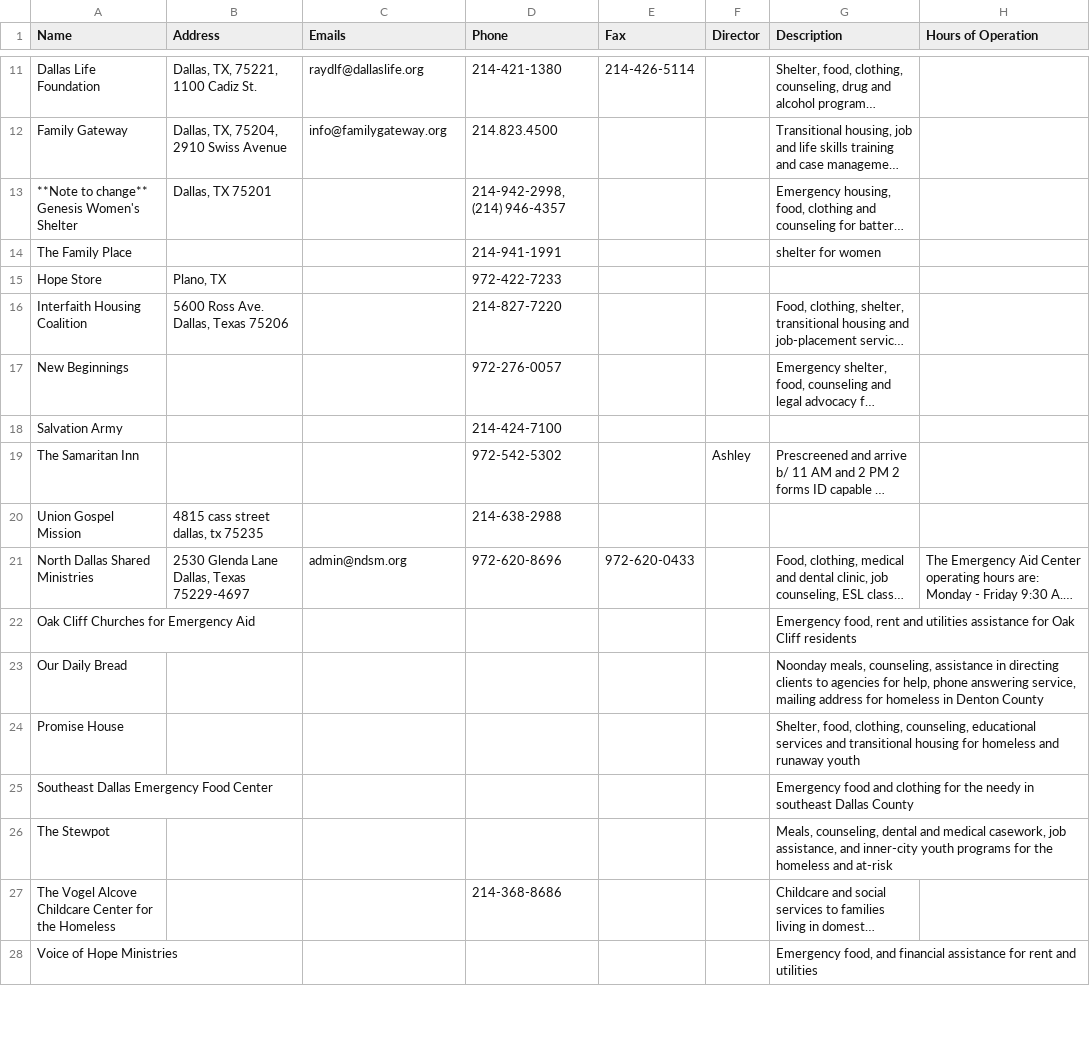
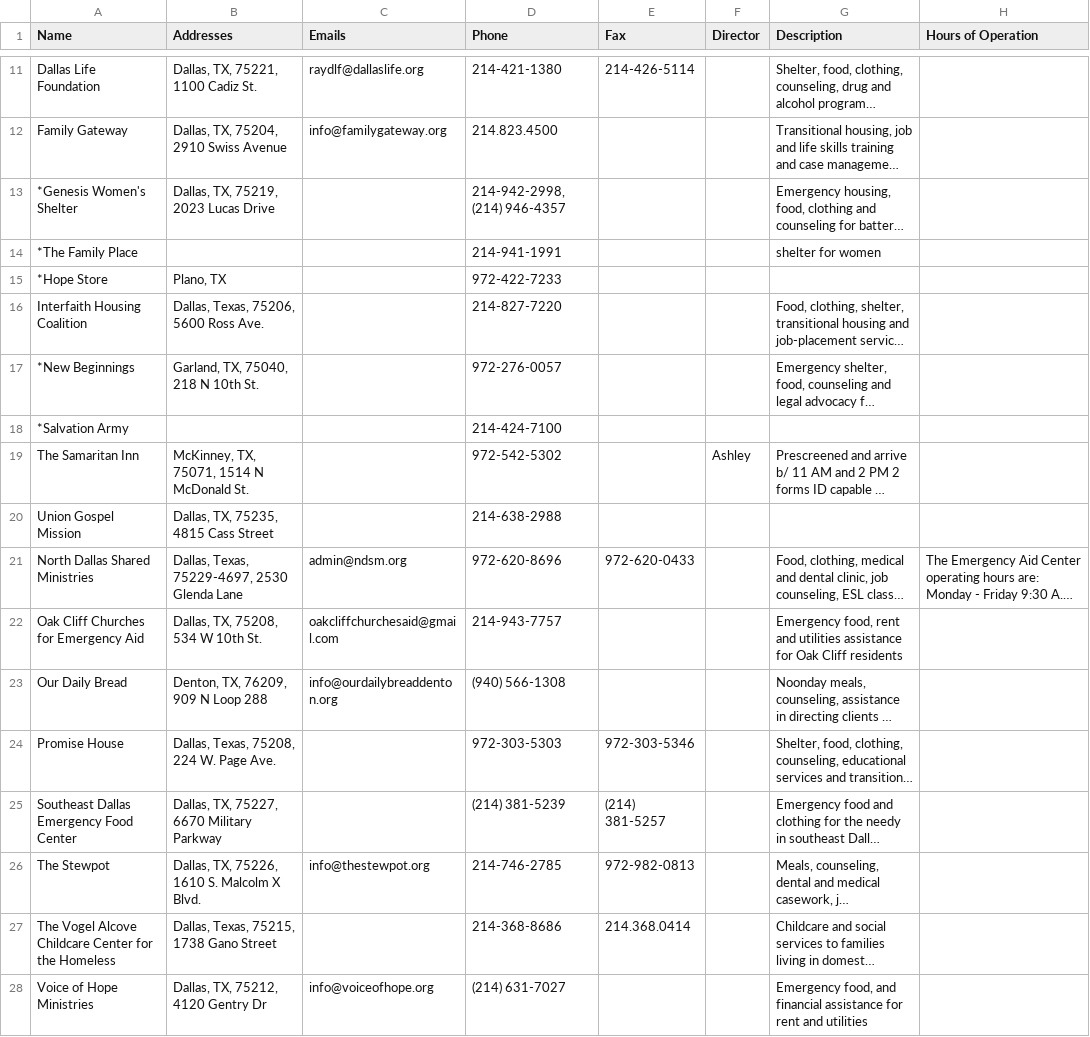
Before and after one commit to UTDallasEPICS/hope-restored, a CSV file: admin/static/client_files/Dallas-Area-Shelters-and-Housing-Programs/Shelters and Housing - Dallas Area Shelters.csv, drawn as a sheet; only a part is shown, gaps mark what is left out; long unchanged cells end in …; the diff covers the shown part only; the diff names each change by its address in the sheet, - before the commit and + after, or states it on an @@ line.

Commit message:
reformated available locations columns in file

```diff
--- a/admin/static/client_files/Dallas-Area-Shelters-and-Housing-Programs/Shelters and Housing - Dallas Area Shelters.csv
+++ b/admin/static/client_files/Dallas-Area-Shelters-and-Housing-Programs/Shelters and Housing - Dallas Area Shelters.csv
-B1: Address
+B1: Addresses
-A13 (Name): **Note to change** Genesis Women's Shelter
+A13 (Name): *Genesis Women's Shelter
-B13 (Addresses): Dallas, TX 75201
+B13 (Addresses): Dallas, TX, 75219, 2023 Lucas Drive
-A14 (Name): The Family Place
+A14 (Name): *The Family Place
-A15 (Name): Hope Store
+A15 (Name): *Hope Store
-B16 (Addresses): 5600 Ross Ave. Dallas, Texas 75206
+B16 (Addresses): Dallas, Texas, 75206, 5600 Ross Ave.
-A17 (Name): New Beginnings
+A17 (Name): *New Beginnings
-B17 (Addresses): (empty)
+B17 (Addresses): Garland, TX, 75040, 218 N 10th St.
-A18 (Name): Salvation Army
+A18 (Name): *Salvation Army
-B19 (Addresses): (empty)
+B19 (Addresses): McKinney, TX, 75071, 1514 N McDonald St.
-B20 (Addresses): 4815 cass street dallas, tx 75235
+B20 (Addresses): Dallas, TX, 75235, 4815 Cass Street
-B21 (Addresses): 2530 Glenda Lane Dallas, Texas 75229-4697
+B21 (Addresses): Dallas, Texas, 75229-4697, 2530 Glenda Lane
-B22 (Addresses): (empty)
+B22 (Addresses): Dallas, TX, 75208, 534 W 10th St.
-C22 (Emails): (empty)
+C22 (Emails): oakcliffchurchesaid@gmail.com
-D22 (Phone): (empty)
+D22 (Phone): 214-943-7757
-B23 (Addresses): (empty)
+B23 (Addresses): Denton, TX, 76209, 909 N Loop 288
-C23 (Emails): (empty)
+C23 (Emails): info@ourdailybreaddenton.org
-D23 (Phone): (empty)
+D23 (Phone): (940) 566-1308
-B24 (Addresses): (empty)
+B24 (Addresses): Dallas, Texas, 75208, 224 W. Page Ave.
-D24 (Phone): (empty)
+D24 (Phone): 972-303-5303
-E24 (Fax): (empty)
+E24 (Fax): 972-303-5346
-B25 (Addresses): (empty)
+B25 (Addresses): Dallas, TX, 75227, 6670 Military Parkway
-D25 (Phone): (empty)
+D25 (Phone): (214) 381-5239
-E25 (Fax): (empty)
+E25 (Fax): (214) 381-5257
-B26 (Addresses): (empty)
+B26 (Addresses): Dallas, TX, 75226, 1610 S. Malcolm X Blvd.
-C26 (Emails): (empty)
+C26 (Emails): info@thestewpot.org
-D26 (Phone): (empty)
+D26 (Phone): 214-746-2785
-E26 (Fax): (empty)
+E26 (Fax): 972-982-0813
-B27 (Addresses): (empty)
+B27 (Addresses): Dallas, Texas, 75215, 1738 Gano Street
-E27 (Fax): (empty)
+E27 (Fax): 214.368.0414
-B28 (Addresses): (empty)
+B28 (Addresses): Dallas, TX, 75212, 4120 Gentry Dr
-C28 (Emails): (empty)
+C28 (Emails): info@voiceofhope.org
-D28 (Phone): (empty)
+D28 (Phone): (214) 631-7027
```
Also changed, not shown: 2 edited cells elsewhere in this file.
